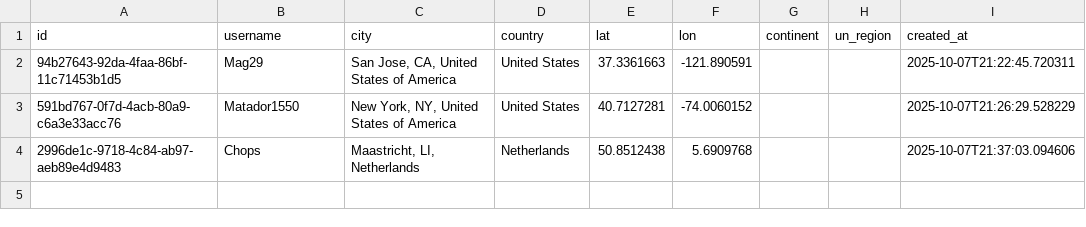
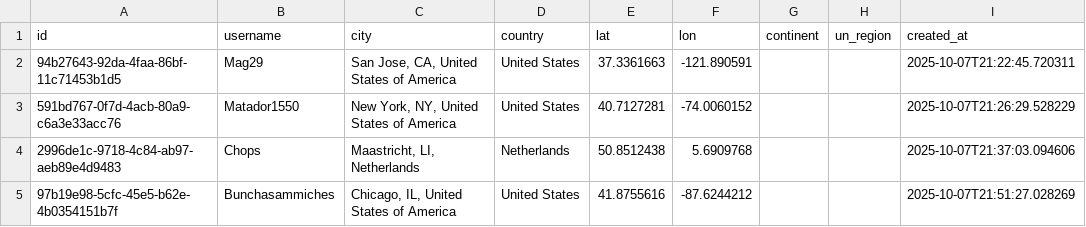
Before and after one commit to globalmapping-sideproject/city-map-app, a CSV file: data/entries.csv, drawn as a sheet; the diff names each change by its address in the sheet, - before the commit and + after, or states it on an @@ line.

Commit message:
feat: add entry for Bunchasammiches @ Chicago, IL, United States of America

```diff
--- a/data/entries.csv
+++ b/data/entries.csv
+row 5: 97b19e98-5cfc-45e5-b62e-4b0354151b7f | Bunchasammiches | Chicago, IL, United States of America | United States | 41.8755616 | -87.6244212 |  |  | 2025-10-07T21:51:27.028269
```
